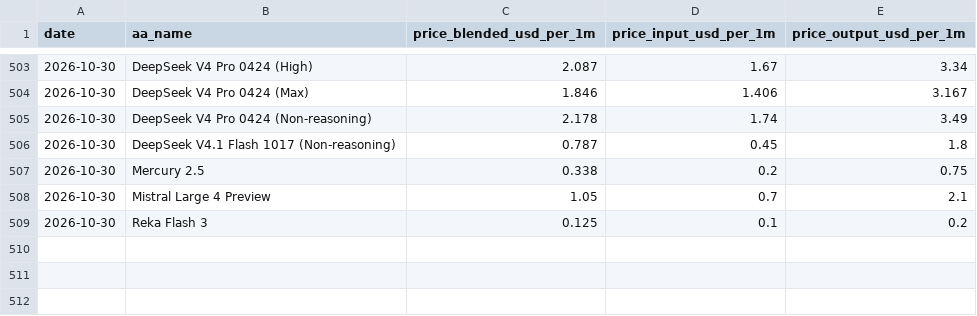
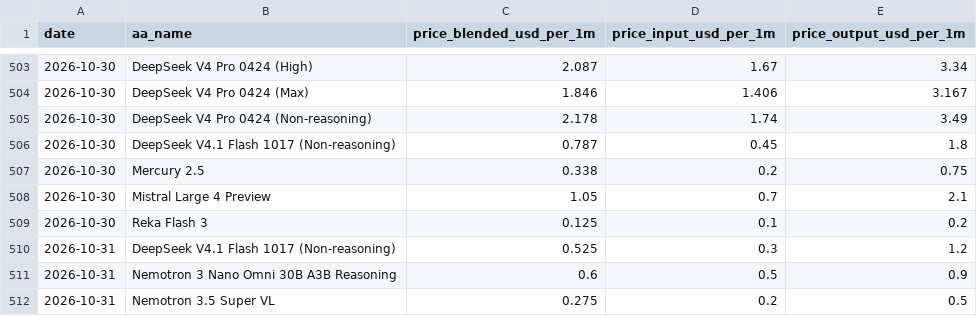
Before and after one commit to JackZamora1/us-china-ai-gap, a CSV file: data/price_history.csv, drawn as a sheet; only a part is shown, gaps mark what is left out.

```diff
--- a/data/price_history.csv
+++ b/data/price_history.csv
@@ -509 +509,4 @@ date,aa_name,price_blended_usd_per_1m,price_input_usd_per_1m,price_output_usd_pe
 2026-10-30,Reka Flash 3,0.125,0.1,0.2
+2026-10-31,DeepSeek V4.1 Flash 1017 (Non-reasoning),0.525,0.3,1.2
+2026-10-31,Nemotron 3 Nano Omni 30B A3B Reasoning,0.6,0.5,0.9
+2026-10-31,Nemotron 3.5 Super VL,0.275,0.2,0.5
```
Also changed, not shown: data/benchmarks.csv, data/inventory.csv, 5 other files.
